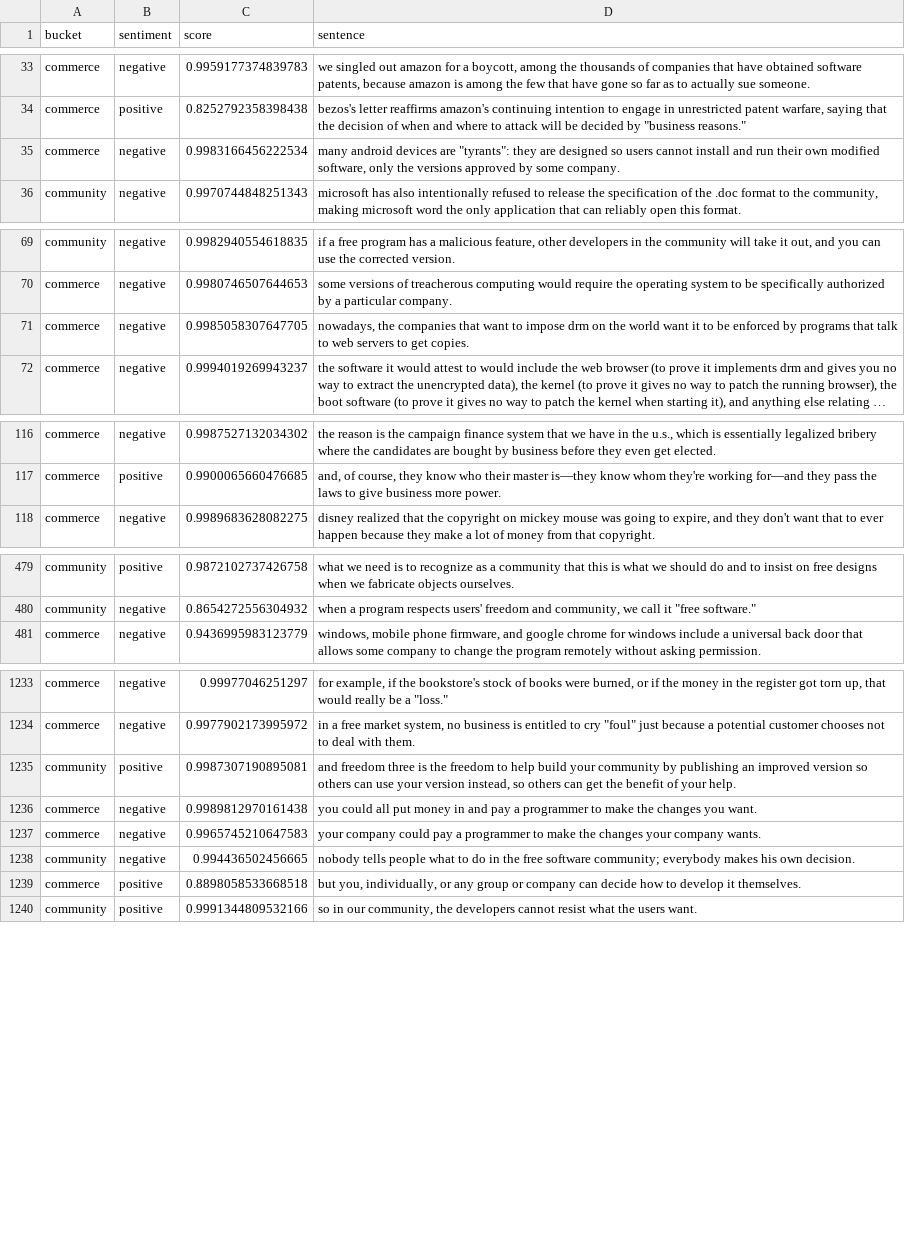
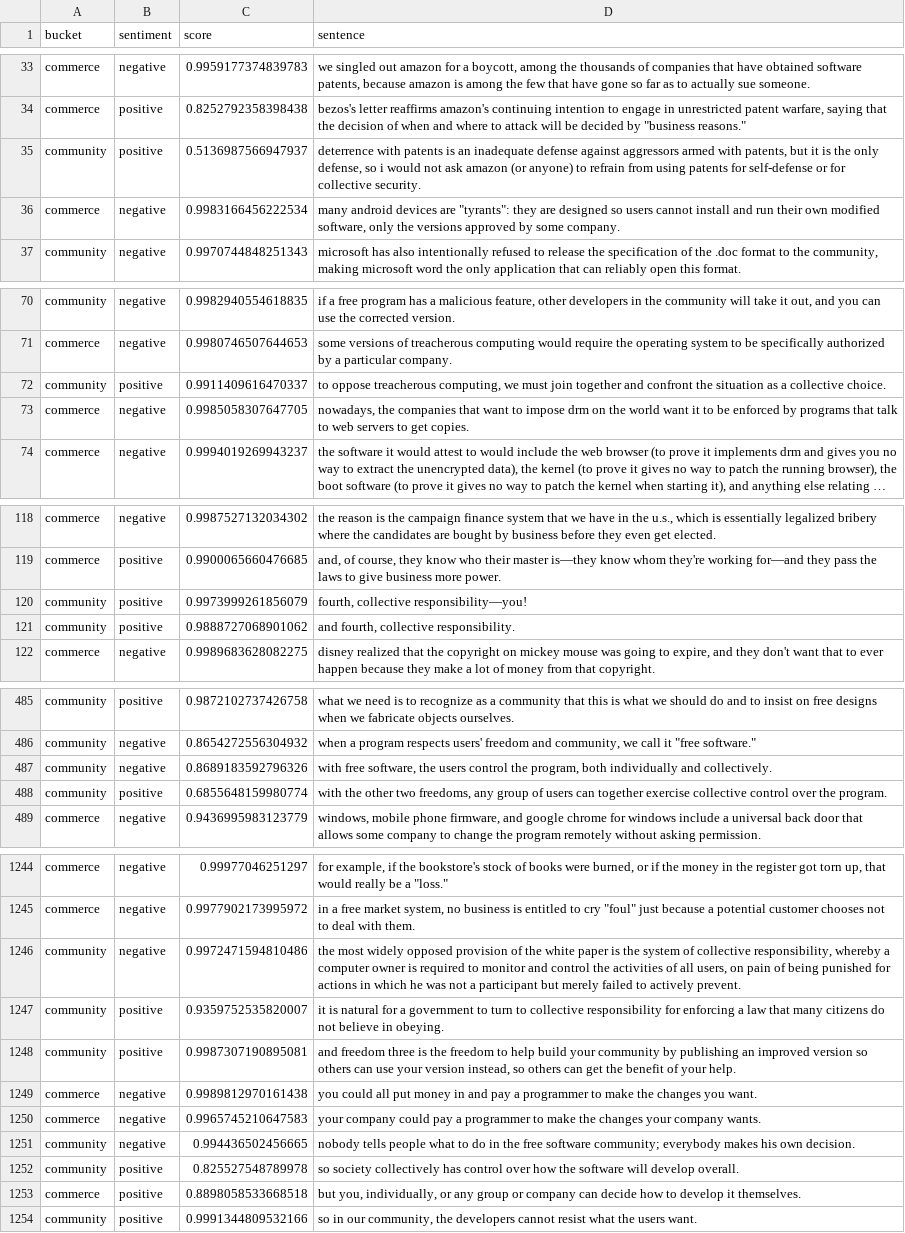
Before and after one commit to getsentry/fsf-philosophy, a CSV file: sentences.csv, drawn as a sheet; only a part is shown, gaps mark what is left out; long unchanged cells end in …; the diff covers the shown part only.

Commit message:
Also "collective"

```diff
--- a/sentences.csv
+++ b/sentences.csv
@@ -34,2 +34,3 @@ commerce,negative,0.9959177374839783,"we singled out amazon for a boycott, among
 commerce,positive,0.8252792358398438,"bezos's letter reaffirms amazon's continuing intention to engage in unrestricted patent warfare, saying that the decision of when and where to attack will be decided by ""business reasons."""
+community,positive,0.5136987566947937,"deterrence with patents is an inadequate defense against aggressors armed with patents, but it is the only defense, so i would not ask amazon (or anyone) to refrain from using patents for self-defense or for collective security."
 commerce,negative,0.9983166456222534,"many android devices are ""tyrants"": they are designed so users cannot install and run their own modified software, only the versions approved by some company."
@@ -70,2 +71,3 @@ community,negative,0.9982940554618835,"if a free program has a malicious feature
 commerce,negative,0.9980746507644653,some versions of treacherous computing would require the operating system to be specifically authorized by a particular company.
+community,positive,0.9911409616470337,"to oppose treacherous computing, we must join together and confront the situation as a collective choice."
 commerce,negative,0.9985058307647705,"nowadays, the companies that want to impose drm on the world want it to be enforced by programs that talk to web servers to get copies."
@@ -117,2 +119,4 @@ commerce,negative,0.9987527132034302,"the reason is the campaign finance system
 commerce,positive,0.9900065660476685,"and, of course, they know who their master is—they know whom they're working for—and they pass the laws to give business more power."
+community,positive,0.9973999261856079,"fourth, collective responsibility—you!"
+community,positive,0.9888727068901062,"and fourth, collective responsibility."
 commerce,negative,0.9989683628082275,"disney realized that the copyright on mickey mouse was going to expire, and they don't want that to ever happen because they make a lot of money from that copyright."
@@ -480,2 +486,4 @@ community,positive,0.9872102737426758,what we need is to recognize as a communit
 community,negative,0.8654272556304932,"when a program respects users' freedom and community, we call it ""free software."""
+community,negative,0.8689183592796326,"with free software, the users control the program, both individually and collectively."
+community,positive,0.6855648159980774,"with the other two freedoms, any group of users can together exercise collective control over the program."
 commerce,negative,0.9436995983123779,"windows, mobile phone firmware, and google chrome for windows include a universal back door that allows some company to change the program remotely without asking permission."
@@ -1234,2 +1245,4 @@ commerce,negative,0.99977046251297,"for example, if the bookstore's stock of boo
 commerce,negative,0.9977902173995972,"in a free market system, no business is entitled to cry ""foul"" just because a potential customer chooses not to deal with them."
+community,negative,0.9972471594810486,"the most widely opposed provision of the white paper is the system of collective responsibility, whereby a computer owner is required to monitor and control the activities of all users, on pain of being punished for actions in which he was not a participant but merely failed to actively prevent."
+community,positive,0.9359752535820007,it is natural for a government to turn to collective responsibility for enforcing a law that many citizens do not believe in obeying.
 community,positive,0.9987307190895081,"and freedom three is the freedom to help build your community by publishing an improved version so others can use your version instead, so others can get the benefit of your help."
@@ -1238,2 +1251,3 @@ commerce,negative,0.9965745210647583,your company could pay a programmer to make
 community,negative,0.994436502456665,nobody tells people what to do in the free software community; everybody makes his own decision.
+community,positive,0.825527548789978,so society collectively has control over how the software will develop overall.
 commerce,positive,0.8898058533668518,"but you, individually, or any group or company can decide how to develop it themselves."
```
Also changed, not shown: 10 added rows and 2 removed rows elsewhere in this file, 1 other file.
